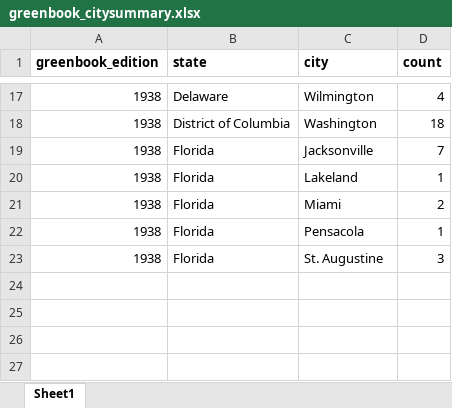
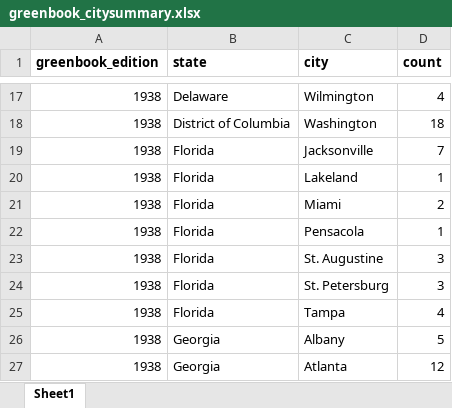
Before and after one commit to benda18/mapping_greenbook, an Excel workbook: data/greenbook_citysummary.xlsx, sheet Sheet1, drawn as a sheet; only a part is shown, gaps mark what is left out; values as stored, in another font and other column widths than the file's, no borders; the diff names each change by its address in the sheet, - before the commit and + after, or states it on an @@ line.

Commit message:
data

```diff
--- a/data/greenbook_citysummary.xlsx (sheet Sheet1)
+++ b/data/greenbook_citysummary.xlsx (sheet Sheet1)
+row 24: 1938 | Florida | St. Petersburg | 3
+row 25: 1938 | Florida | Tampa | 4
+row 26: 1938 | Georgia | Albany | 5
+row 27: 1938 | Georgia | Atlanta | 12
```
Also changed, not shown: 1 other file.
